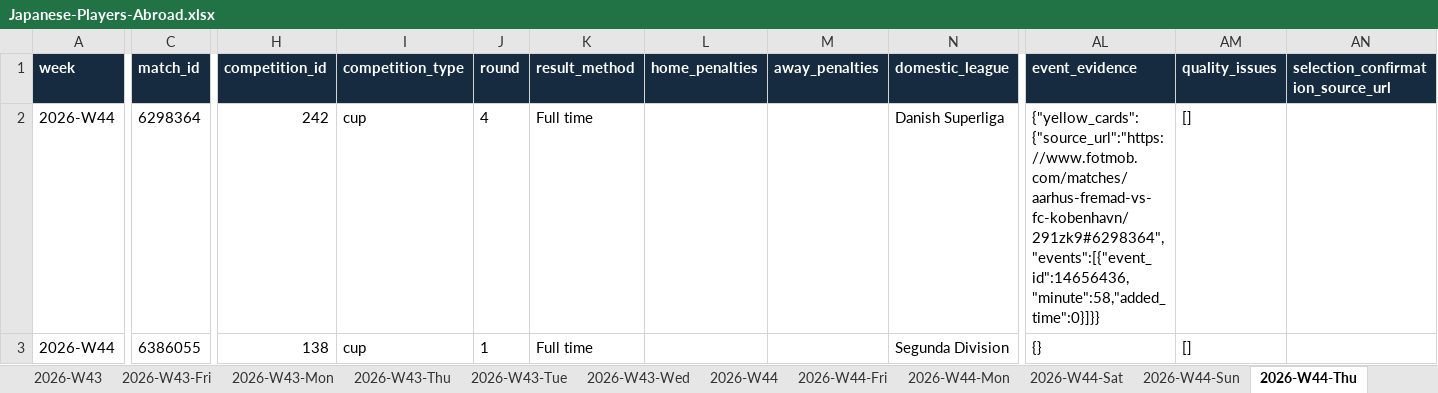
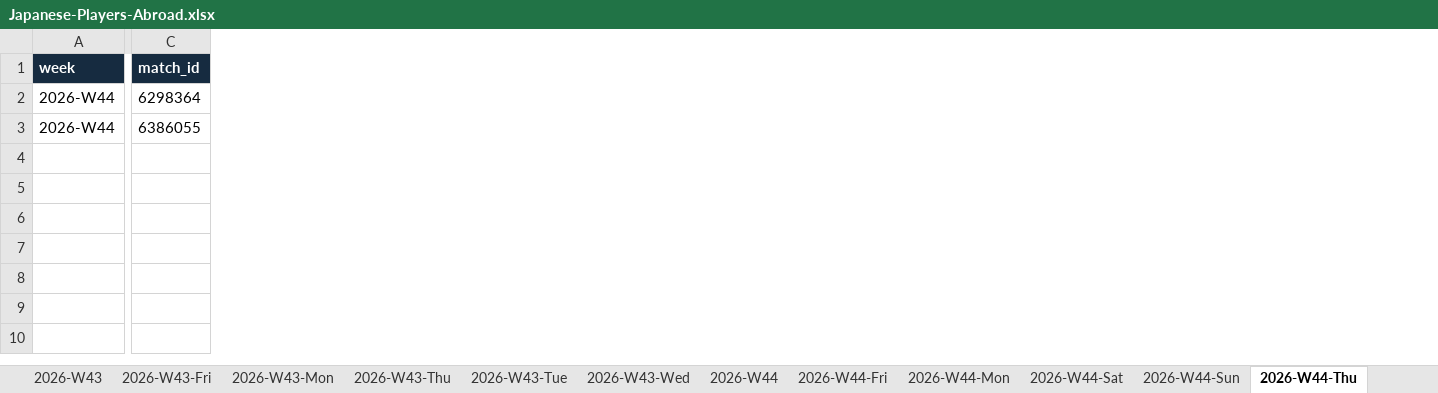
Before and after one commit to FreiheitLee1912/Soccer, an Excel workbook: Japanese-Players-Abroad.xlsx, sheet 2026-W44-Thu, drawn as a sheet; only a part is shown, gaps mark what is left out; values as stored, in another font and other column widths than the file's, no borders; table styles not drawn; the diff covers the shown part only; the diff names each change by its address in the sheet, - before the commit and + after, or states it on an @@ line.

Commit message:
Correct ISO match archive weeks and Monaco coverage

```diff
--- a/Japanese-Players-Abroad.xlsx (sheet 2026-W44-Thu)
+++ b/Japanese-Players-Abroad.xlsx (sheet 2026-W44-Thu)
-column H (competition_id), rows 2-3: 242 | 138
-column I (competition_type), rows 2-3: cup | cup
-column J (round), rows 2-3: 4 | 1
-column K (result_method), rows 2-3: Full time | Full time
-column L (home_penalties), empty
-column M (away_penalties), empty
-column N (domestic_league), rows 2-3: Danish Superliga | Segunda Division
-column AL (event_evidence), rows 2-3: {"yellow_cards":{"source_url":"https://www.fotmob.com/matches/aarhus-fremad-vs-fc-kobenhavn/291zk9#6298364","events":[{"event_id":14656436,"minute":58,"added_time":0}]}} | {}
-column AM (quality_issues), rows 2-3: [] | []
-column AN, row 1: selection_confirmation_source_url
```
Also changed, not shown: 5 removed columns elsewhere in this sheet, sheet 2026-W45, sheet 2026-W41, sheet 2026-W42, sheet 2026-W43, sheet 2026-W41-Sat, sheet 2026-W41-Sun, 24 more sheets, other sheet tabs, 23 other files.
